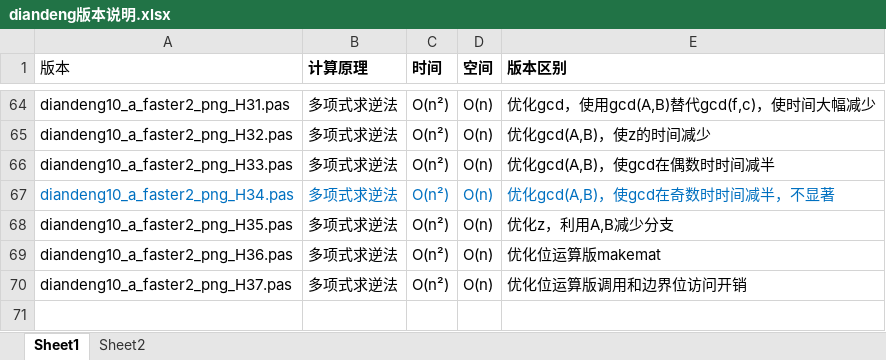
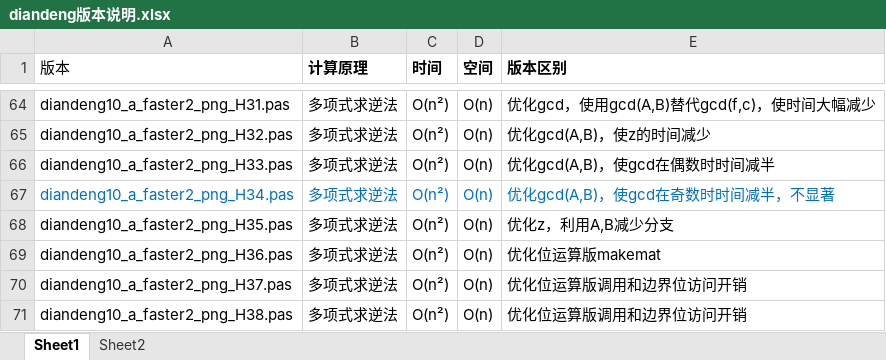
Before and after one commit to axpokl/LightsOut, an Excel workbook: diandeng版本说明.xlsx, sheet Sheet1, drawn as a sheet; only a part is shown, gaps mark what is left out; values as stored, in another font and other column widths than the file's, no borders; the diff names each change by its address in the sheet, - before the commit and + after, or states it on an @@ line.

```diff
--- a/diandeng版本说明.xlsx (sheet Sheet1)
+++ b/diandeng版本说明.xlsx (sheet Sheet1)
+row 71: diandeng10_a_faster2_png_H38.pas | 多项式求逆法 | O(n²) | O(n) | 优化位运算版调用和边界位访问开销
```
Also changed, not shown: all_results.xlsx, 9 other files.
